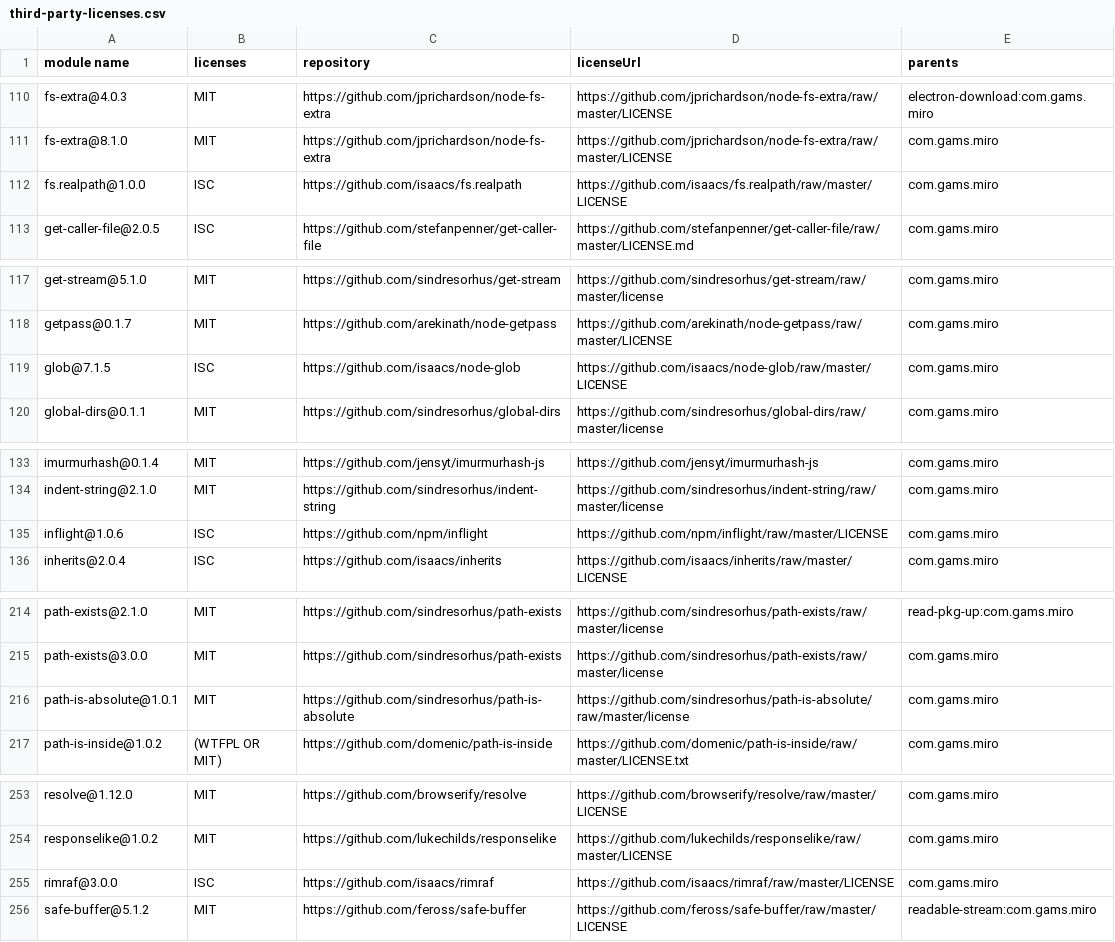
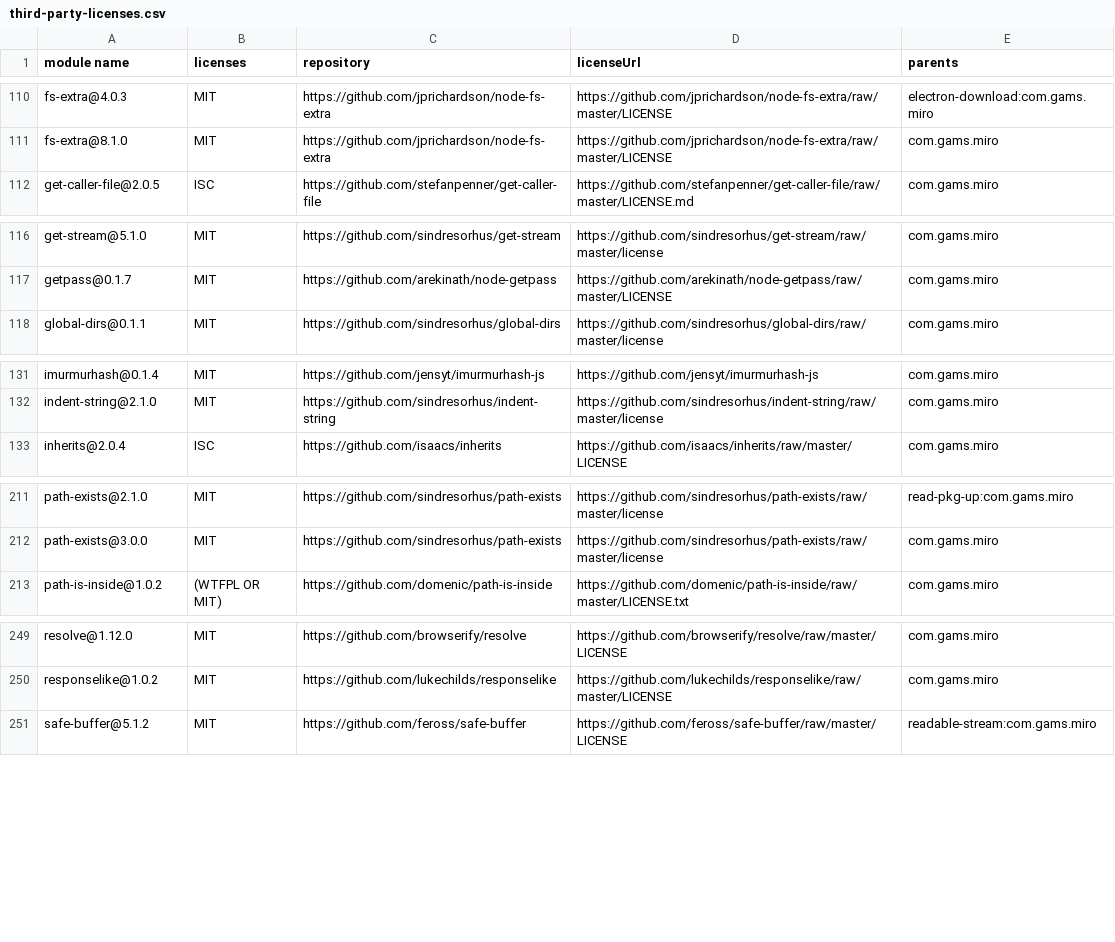
Before and after one commit to GAMS-dev/miro_desktop, a CSV file: third-party-licenses.csv, drawn as a sheet; only a part is shown, gaps mark what is left out.

```diff
--- a/third-party-licenses.csv
+++ b/third-party-licenses.csv
@@ -111,3 +111,2 @@
 "fs-extra@8.1.0","MIT","https://github.com/jprichardson/node-fs-extra","https://github.com/jprichardson/node-fs-extra/raw/master/LICENSE","com.gams.miro"
-"fs.realpath@1.0.0","ISC","https://github.com/isaacs/fs.realpath","https://github.com/isaacs/fs.realpath/raw/master/LICENSE","com.gams.miro"
 "get-caller-file@2.0.5","ISC","https://github.com/stefanpenner/get-caller-file","https://github.com/stefanpenner/get-caller-file/raw/master/LICENSE.md","com.gams.miro"
@@ -118,3 +117,2 @@
 "getpass@0.1.7","MIT","https://github.com/arekinath/node-getpass","https://github.com/arekinath/node-getpass/raw/master/LICENSE","com.gams.miro"
-"glob@7.1.5","ISC","https://github.com/isaacs/node-glob","https://github.com/isaacs/node-glob/raw/master/LICENSE","com.gams.miro"
 "global-dirs@0.1.1","MIT","https://github.com/sindresorhus/global-dirs","https://github.com/sindresorhus/global-dirs/raw/master/license","com.gams.miro"
@@ -134,3 +132,2 @@
 "indent-string@2.1.0","MIT","https://github.com/sindresorhus/indent-string","https://github.com/sindresorhus/indent-string/raw/master/license","com.gams.miro"
-"inflight@1.0.6","ISC","https://github.com/npm/inflight","https://github.com/npm/inflight/raw/master/LICENSE","com.gams.miro"
 "inherits@2.0.4","ISC","https://github.com/isaacs/inherits","https://github.com/isaacs/inherits/raw/master/LICENSE","com.gams.miro"
@@ -215,3 +212,2 @@
 "path-exists@3.0.0","MIT","https://github.com/sindresorhus/path-exists","https://github.com/sindresorhus/path-exists/raw/master/license","com.gams.miro"
-"path-is-absolute@1.0.1","MIT","https://github.com/sindresorhus/path-is-absolute","https://github.com/sindresorhus/path-is-absolute/raw/master/license","com.gams.miro"
 "path-is-inside@1.0.2","(WTFPL OR MIT)","https://github.com/domenic/path-is-inside","https://github.com/domenic/path-is-inside/raw/master/LICENSE.txt","com.gams.miro"
@@ -254,3 +250,2 @@
 "responselike@1.0.2","MIT","https://github.com/lukechilds/responselike","https://github.com/lukechilds/responselike/raw/master/LICENSE","com.gams.miro"
-"rimraf@3.0.0","ISC","https://github.com/isaacs/rimraf","https://github.com/isaacs/rimraf/raw/master/LICENSE","com.gams.miro"
 "safe-buffer@5.1.2","MIT","https://github.com/feross/safe-buffer","https://github.com/feross/safe-buffer/raw/master/LICENSE","readable-stream:com.gams.miro"
```
Also changed, not shown: 1 other file.
